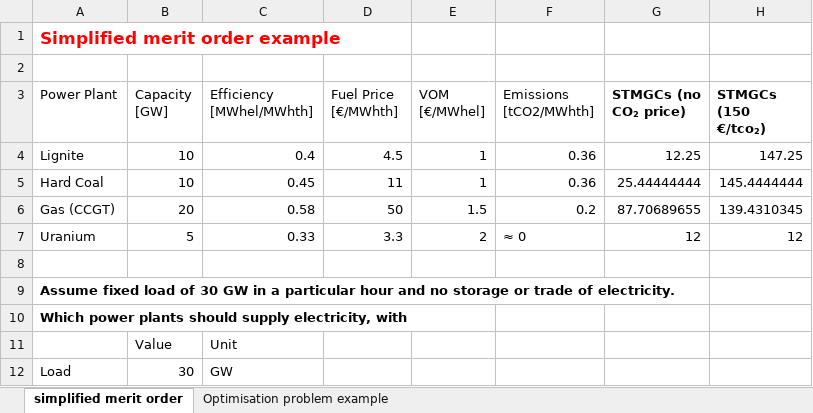
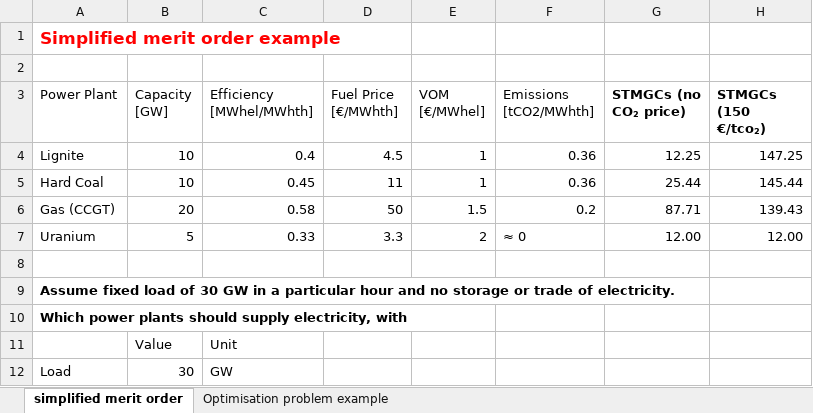
Before and after one commit to FCornielle/data-science-for-esm, an Excel workbook: lectures/Simplified merit order example.xlsx, sheet simplified merit order, drawn as a sheet; only a part is shown; values as stored, in another font and other column widths than the file's, no borders; the diff names each change by its address in the sheet, - before the commit and + after, or states it on an @@ line.

```diff
--- a/lectures/Simplified merit order example.xlsx (sheet simplified merit order)
+++ b/lectures/Simplified merit order example.xlsx (sheet simplified merit order)
-G5 (STMGCs (no CO₂ price)): 25.44444444
+G5 (STMGCs (no CO₂ price)): 25.44
-H5 (STMGCs (150 €/tco₂)): 145.4444444
+H5 (STMGCs (150 €/tco₂)): 145.44
-G6 (STMGCs (no CO₂ price)): 87.70689655
+G6 (STMGCs (no CO₂ price)): 87.71
-H6 (STMGCs (150 €/tco₂)): 139.4310345
+H6 (STMGCs (150 €/tco₂)): 139.43
-G7 (STMGCs (no CO₂ price)): 12
+G7 (STMGCs (no CO₂ price)): 12.00
-H7 (STMGCs (150 €/tco₂)): 12
+H7 (STMGCs (150 €/tco₂)): 12.00
```
Also changed, not shown: charts or pictures, 4 other files.
